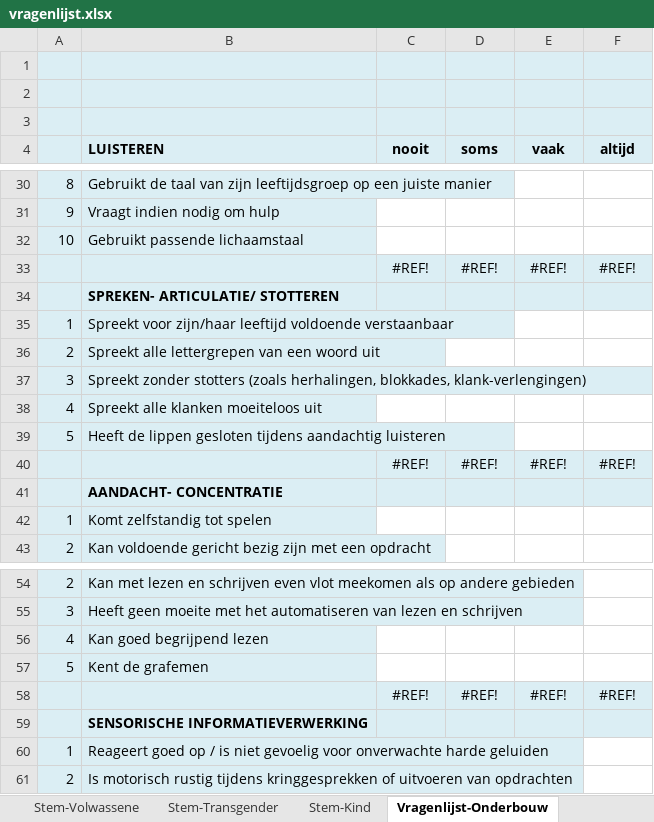
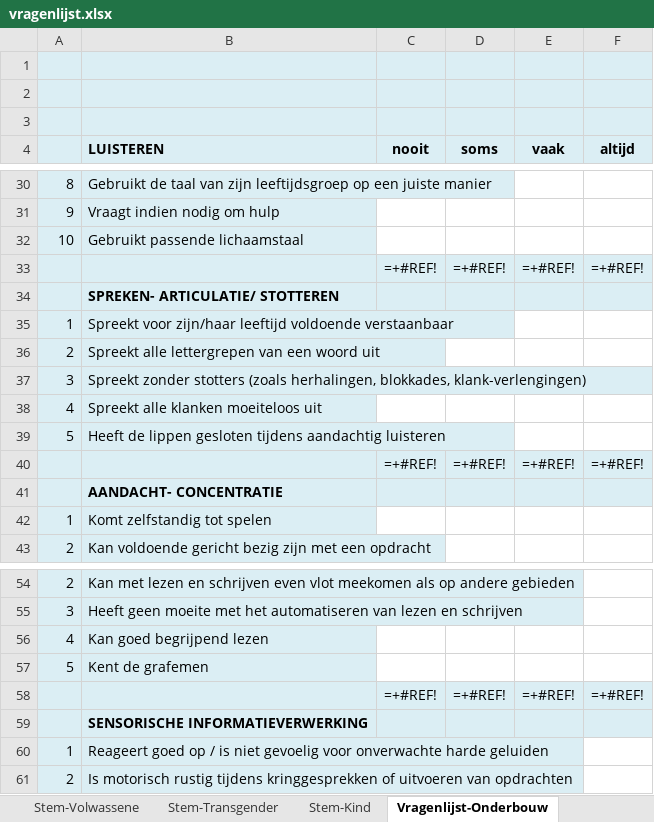
Before and after one commit to nolan-rook/logopedica-backend, an Excel workbook: data/vragenlijst.xlsx, sheet Vragenlijst-Onderbouw, drawn as a sheet; only a part is shown, gaps mark what is left out; values as stored, in another font and other column widths than the file's, no borders; formulas without a stored value are shown as written; charts and pictures not drawn; removed rows and columns are numbered as before the commit, all else as after; the diff covers the shown part only; the diff names each change by its address in the sheet, - before the commit and + after, or states it on an @@ line.

```diff
--- a/data/vragenlijst.xlsx (sheet Vragenlijst-Onderbouw)
+++ b/data/vragenlijst.xlsx (sheet Vragenlijst-Onderbouw)
-row 33:  |  | #REF! | #REF! | #REF! | #REF!
+row 33:  |  | =+#REF! | =+#REF! | =+#REF! | =+#REF!
-row 40:  |  | #REF! | #REF! | #REF! | #REF!
+row 40:  |  | =+#REF! | =+#REF! | =+#REF! | =+#REF!
-row 58:  |  | #REF! | #REF! | #REF! | #REF!
+row 58:  |  | =+#REF! | =+#REF! | =+#REF! | =+#REF!
```
Also changed, not shown: 7 added rows and 7 removed rows elsewhere in this sheet, sheet Vragenlijst-Bovenbouw, sheet Meertaligheid, sheet Mondgewoonten, charts or pictures, 1 other file.
